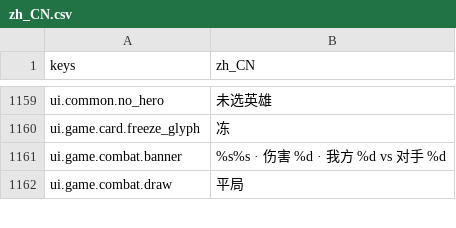
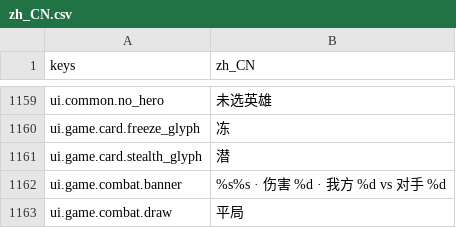
Before and after one commit to gaoddy/civilization, a CSV file: client/text/zh_CN.csv, drawn as a sheet; only a part is shown, gaps mark what is left out.

```diff
--- a/client/text/zh_CN.csv
+++ b/client/text/zh_CN.csv
@@ -1160,2 +1160,3 @@ ui.common.no_hero,未选英雄
 ui.game.card.freeze_glyph,冻
+ui.game.card.stealth_glyph,潜
 ui.game.combat.banner,%s%s · 伤害 %d · 我方 %d vs 对手 %d
```
Also changed, not shown: 4 other files.
